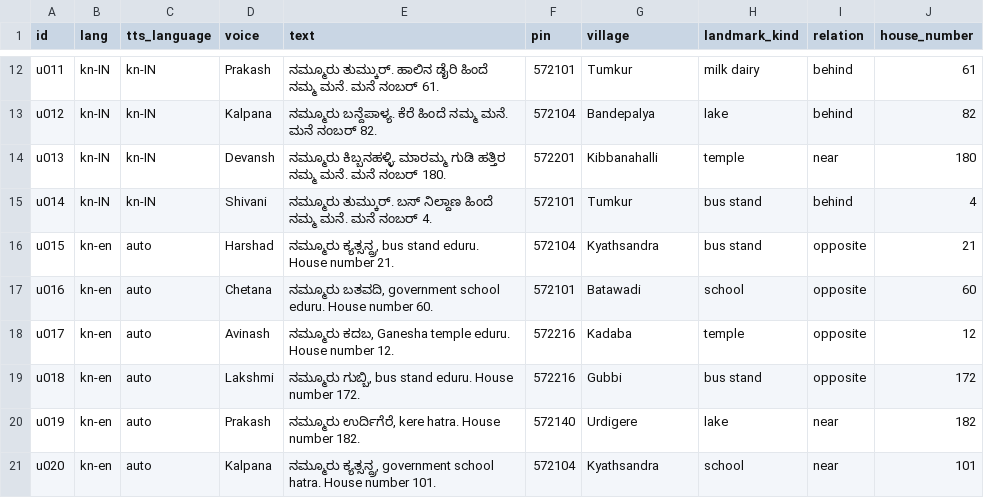
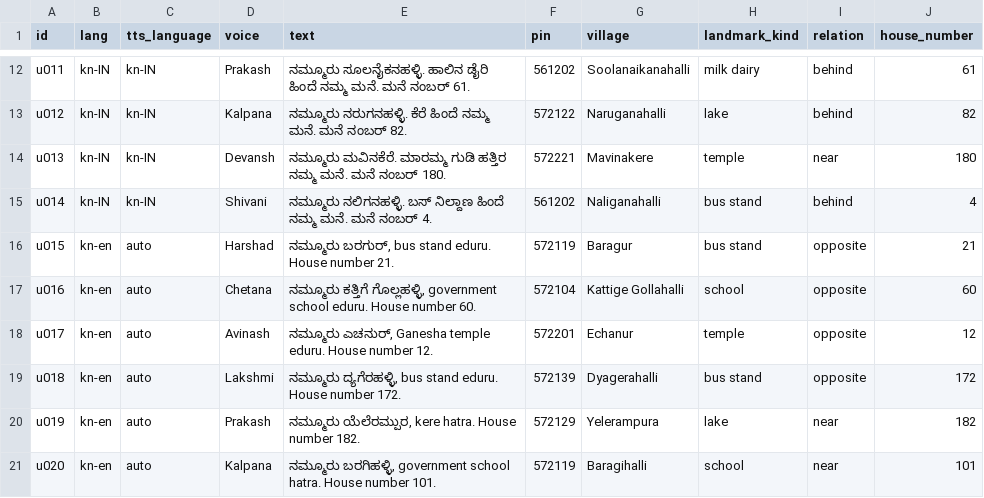
Before and after one commit to its-aditi16/vilasa, a CSV file: benchmark/utterances.csv, drawn as a sheet; only a part is shown, gaps mark what is left out; the diff covers the shown part only; the diff names each change by its address in the sheet, - before the commit and + after, or states it on an @@ line.

```diff
--- a/benchmark/utterances.csv
+++ b/benchmark/utterances.csv
-E12 (text): ನಮ್ಮೂರು ತುಮ್ಕುರ್. ಹಾಲಿನ ಡೈರಿ…
+E12 (text): ನಮ್ಮೂರು ಸೂಲನೈಕನಹಳ್ಳಿ. ಹಾಲಿನ ಡೈರಿ…
-F12 (pin): 572101
+F12 (pin): 561202
-G12 (village): Tumkur
+G12 (village): Soolanaikanahalli
-E13 (text): ನಮ್ಮೂರು ಬನ್ದೆಪಾಳ್ಯ. ಕೆರೆ ಹಿಂದೆ…
+E13 (text): ನಮ್ಮೂರು ನರುಗನಹಳ್ಳಿ. ಕೆರೆ ಹಿಂದೆ…
-F13 (pin): 572104
+F13 (pin): 572122
-G13 (village): Bandepalya
+G13 (village): Naruganahalli
-E14 (text): ನಮ್ಮೂರು ಕಿಬ್ಬನಹಳ್ಳಿ. ಮಾರಮ್ಮ ಗುಡಿ…
+E14 (text): ನಮ್ಮೂರು ಮವಿನಕೆರೆ. ಮಾರಮ್ಮ ಗುಡಿ…
-F14 (pin): 572201
+F14 (pin): 572221
-G14 (village): Kibbanahalli
+G14 (village): Mavinakere
-E15 (text): ನಮ್ಮೂರು ತುಮ್ಕುರ್. ಬಸ್ ನಿಲ್ದಾಣ…
+E15 (text): ನಮ್ಮೂರು ನಲಿಗನಹಳ್ಳಿ. ಬಸ್ ನಿಲ್ದಾಣ…
-F15 (pin): 572101
+F15 (pin): 561202
-G15 (village): Tumkur
+G15 (village): Naliganahalli
-E16 (text): ನಮ್ಮೂರು ಕ್ಯತ್ಸನ್ದ್ರ, bus stand…
+E16 (text): ನಮ್ಮೂರು ಬರಗುರ್, bus stand…
-F16 (pin): 572104
+F16 (pin): 572119
-G16 (village): Kyathsandra
+G16 (village): Baragur
-E17 (text): ನಮ್ಮೂರು ಬತವದಿ, government school…
+E17 (text): ನಮ್ಮೂರು ಕತ್ತಿಗೆ ಗೊಲ್ಲಹಳ್ಳಿ, government school…
-F17 (pin): 572101
+F17 (pin): 572104
-G17 (village): Batawadi
+G17 (village): Kattige Gollahalli
-E18 (text): ನಮ್ಮೂರು ಕದಬ, Ganesha temple…
+E18 (text): ನಮ್ಮೂರು ಎಚನುರ್, Ganesha temple…
-F18 (pin): 572216
+F18 (pin): 572201
-G18 (village): Kadaba
+G18 (village): Echanur
-E19 (text): ನಮ್ಮೂರು ಗುಬ್ಬಿ, bus stand…
+E19 (text): ನಮ್ಮೂರು ದ್ಯಗೆರಹಳ್ಳಿ, bus stand…
-F19 (pin): 572216
+F19 (pin): 572139
-G19 (village): Gubbi
+G19 (village): Dyagerahalli
-E20 (text): ನಮ್ಮೂರು ಉರ್ದಿಗೆರೆ, kere hatra.…
+E20 (text): ನಮ್ಮೂರು ಯೆಲೆರಮ್ಪುರ, kere hatra.…
-F20 (pin): 572140
+F20 (pin): 572129
-G20 (village): Urdigere
+G20 (village): Yelerampura
-E21 (text): ನಮ್ಮೂರು ಕ್ಯತ್ಸನ್ದ್ರ, government school…
+E21 (text): ನಮ್ಮೂರು ಬರಗಿಹಳ್ಳಿ, government school…
-F21 (pin): 572104
+F21 (pin): 572119
-G21 (village): Kyathsandra
+G21 (village): Baragihalli
```
Also changed, not shown: 90 edited cells elsewhere in this file, 9 other files.
